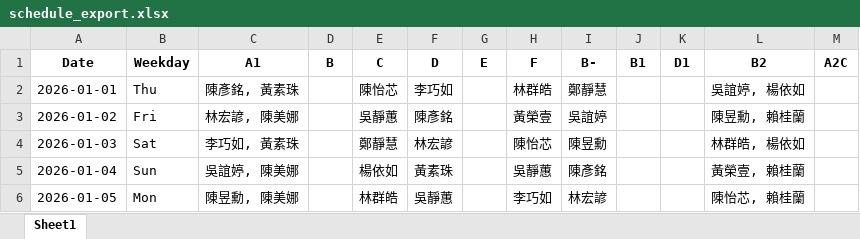
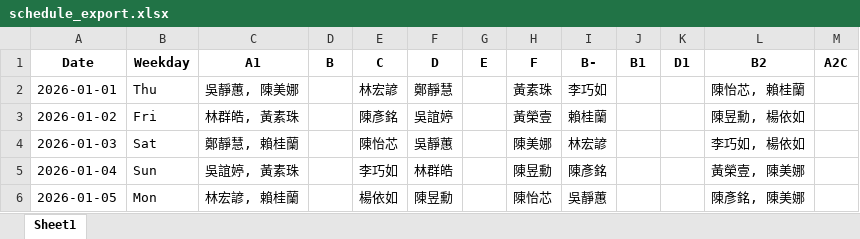
Before and after one commit to qwsazx852/scheduler, an Excel workbook: schedule_export.xlsx, sheet Sheet1, drawn as a sheet; only a part is shown; values as stored, in another font and other column widths than the file's, no borders; the diff covers the shown part only; the diff names each change by its address in the sheet, - before the commit and + after, or states it on an @@ line.

```diff
--- a/schedule_export.xlsx (sheet Sheet1)
+++ b/schedule_export.xlsx (sheet Sheet1)
-C2 (A1): 陳彥銘, 黃素珠
+C2 (A1): 吳靜蕙, 陳美娜
-E2 (C): 陳怡芯
+E2 (C): 林宏諺
-F2 (D): 李巧如
+F2 (D): 鄭靜慧
-H2 (F): 林群皓
+H2 (F): 黃素珠
-I2 (B-): 鄭靜慧
+I2 (B-): 李巧如
-L2 (B2): 吳誼婷, 楊依如
+L2 (B2): 陳怡芯, 賴桂蘭
-C3 (A1): 林宏諺, 陳美娜
+C3 (A1): 林群皓, 黃素珠
-E3 (C): 吳靜蕙
+E3 (C): 陳彥銘
-F3 (D): 陳彥銘
+F3 (D): 吳誼婷
-I3 (B-): 吳誼婷
+I3 (B-): 賴桂蘭
-L3 (B2): 陳昱勳, 賴桂蘭
+L3 (B2): 陳昱勳, 楊依如
-C4 (A1): 李巧如, 黃素珠
+C4 (A1): 鄭靜慧, 賴桂蘭
-E4 (C): 鄭靜慧
+E4 (C): 陳怡芯
-F4 (D): 林宏諺
+F4 (D): 吳靜蕙
-H4 (F): 陳怡芯
+H4 (F): 陳美娜
-I4 (B-): 陳昱勳
+I4 (B-): 林宏諺
-L4 (B2): 林群皓, 楊依如
+L4 (B2): 李巧如, 楊依如
-C5 (A1): 吳誼婷, 陳美娜
+C5 (A1): 吳誼婷, 黃素珠
-E5 (C): 楊依如
+E5 (C): 李巧如
-F5 (D): 黃素珠
+F5 (D): 林群皓
-H5 (F): 吳靜蕙
+H5 (F): 陳昱勳
-L5 (B2): 黃榮壹, 賴桂蘭
+L5 (B2): 黃榮壹, 陳美娜
-C6 (A1): 陳昱勳, 陳美娜
+C6 (A1): 林宏諺, 賴桂蘭
-E6 (C): 林群皓
+E6 (C): 楊依如
-F6 (D): 吳靜蕙
+F6 (D): 陳昱勳
-H6 (F): 李巧如
+H6 (F): 陳怡芯
-I6 (B-): 林宏諺
+I6 (B-): 吳靜蕙
-L6 (B2): 陳怡芯, 賴桂蘭
+L6 (B2): 陳彥銘, 陳美娜
```
Also changed, not shown: 143 edited cells elsewhere in this sheet, 4 other files.
